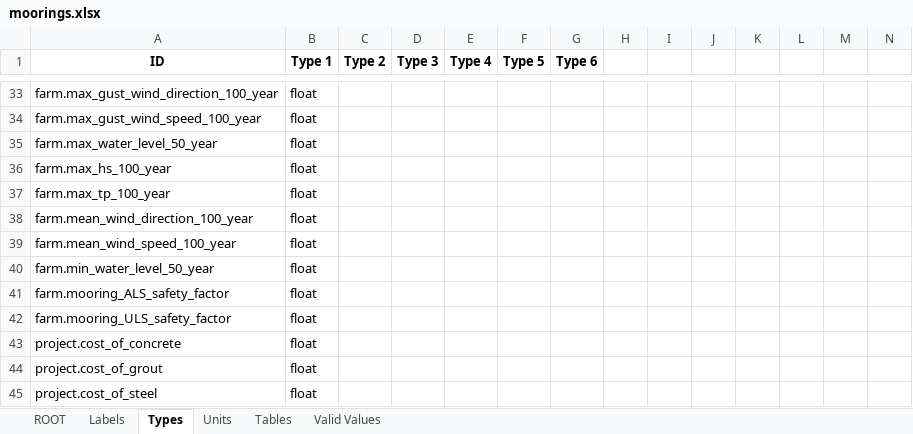
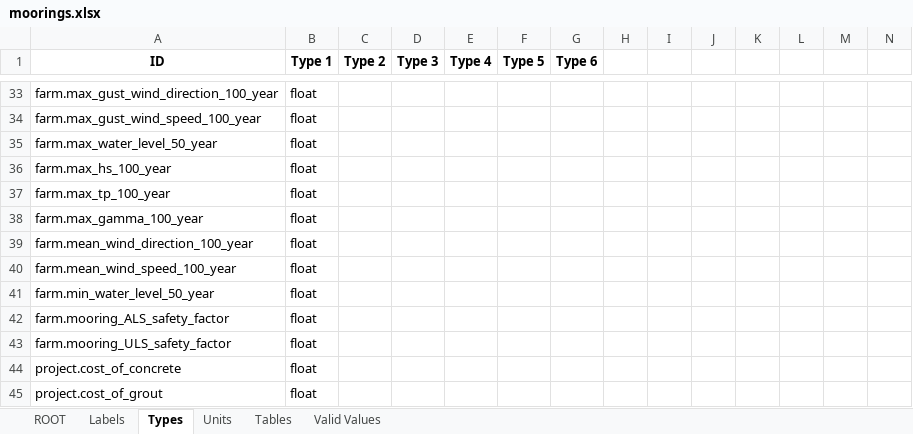
Before and after one commit to DTOcean/dtocean-core, an Excel workbook: dds/moorings.xlsx, sheet Types, drawn as a sheet; only a part is shown, gaps mark what is left out; the shorter side is filled out with more unchanged rows; values as stored, in another font and other column widths than the file's, no borders; rows hold the shown columns only; the diff names each change by its address in the sheet, - before the commit and + after, or states it on an @@ line.

Commit message:
Add parameter for recording JONSWAP spectrum gamma value in extreme calculations

```diff
--- a/dds/moorings.xlsx (sheet Types)
+++ b/dds/moorings.xlsx (sheet Types)
+row 38: farm.max_gamma_100_year | float
```
Also changed, not shown: sheet ROOT, sheet Tables, 1 other file.
